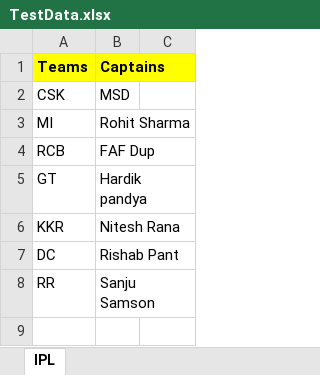
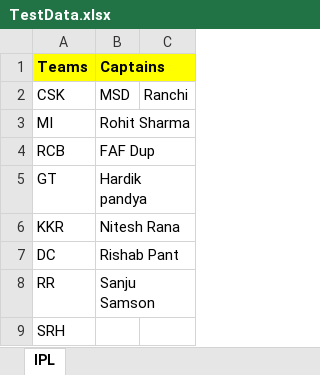
Before and after one commit to gitHub28012/wcsa6repository, an Excel workbook: wcsa6seleniumproject/data/TestData.xlsx, sheet IPL, drawn as a sheet; values as stored, in another font and other column widths than the file's, no borders; the diff names each change by its address in the sheet, - before the commit and + after, or states it on an @@ line.

```diff
--- a/wcsa6seleniumproject/data/TestData.xlsx (sheet IPL)
+++ b/wcsa6seleniumproject/data/TestData.xlsx (sheet IPL)
-C2: (empty)
+C2: Ranchi
+row 9: SRH
```
Also changed, not shown: 5 other files.
